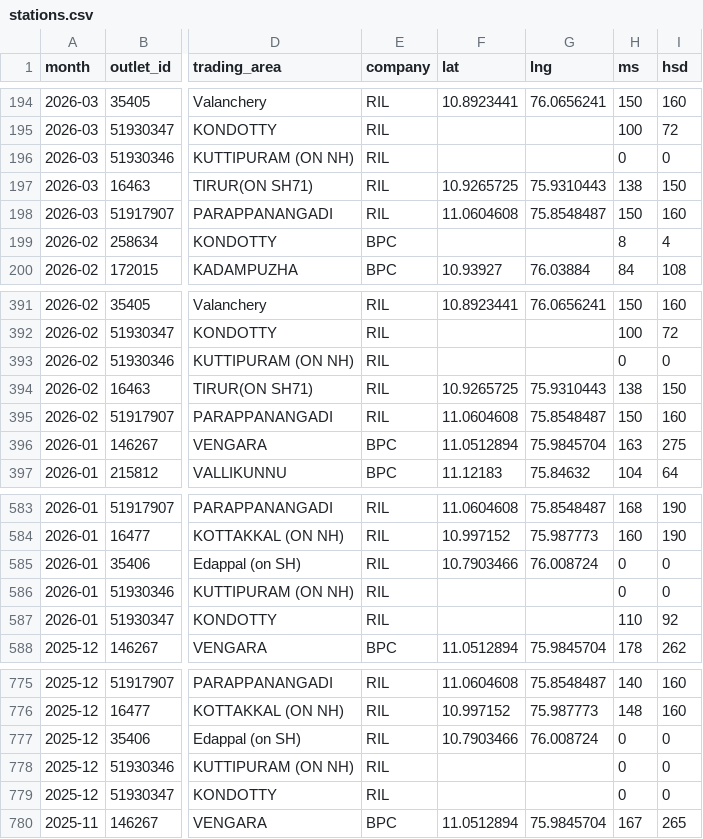
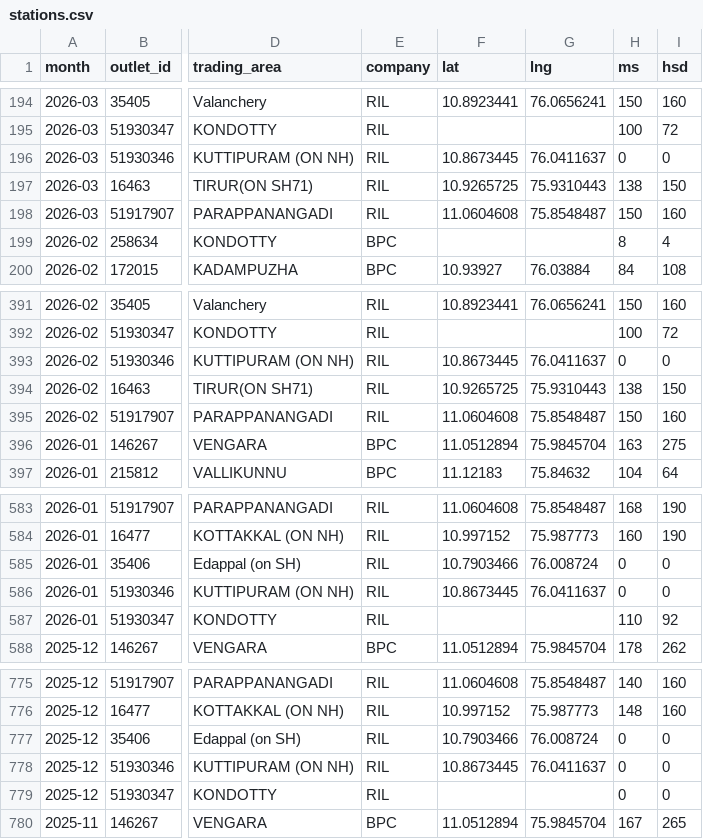
Before and after one commit to Sneakout/fuel-map-app, a CSV file: public/stations.csv, drawn as a sheet; only a part is shown, gaps mark what is left out; the diff names each change by its address in the sheet, - before the commit and + after, or states it on an @@ line.

Commit message:
Update stations data

```diff
--- a/public/stations.csv
+++ b/public/stations.csv
-F196 (lat): (empty)
+F196 (lat): 10.8673445
-G196 (lng): (empty)
+G196 (lng): 76.0411637
-F393 (lat): (empty)
+F393 (lat): 10.8673445
-G393 (lng): (empty)
+G393 (lng): 76.0411637
-F586 (lat): (empty)
+F586 (lat): 10.8673445
-G586 (lng): (empty)
+G586 (lng): 76.0411637
-F778 (lat): (empty)
+F778 (lat): 10.8673445
-G778 (lng): (empty)
+G778 (lng): 76.0411637
```
